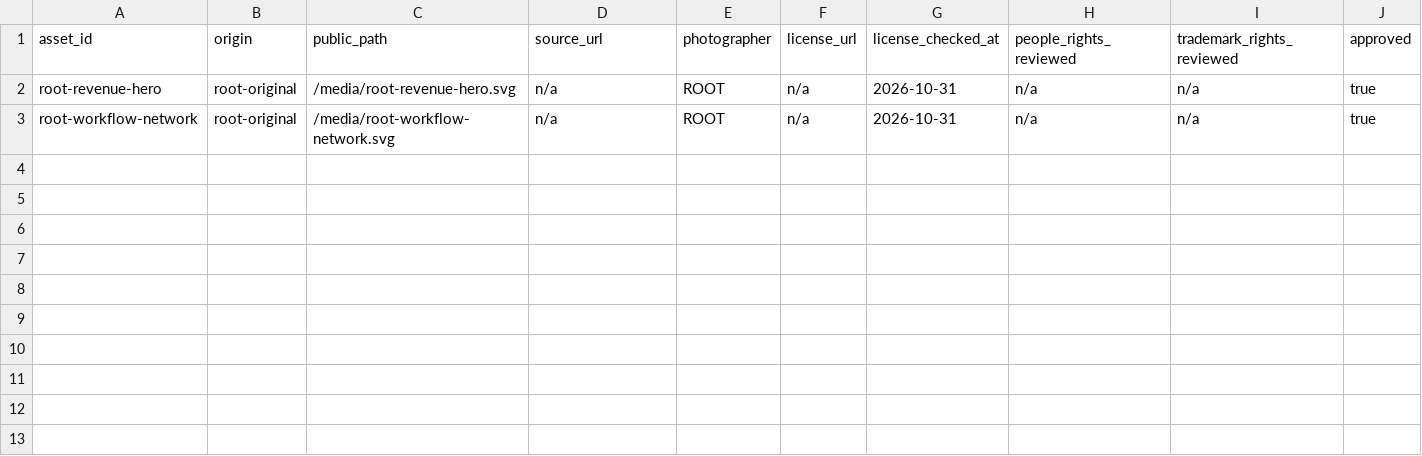
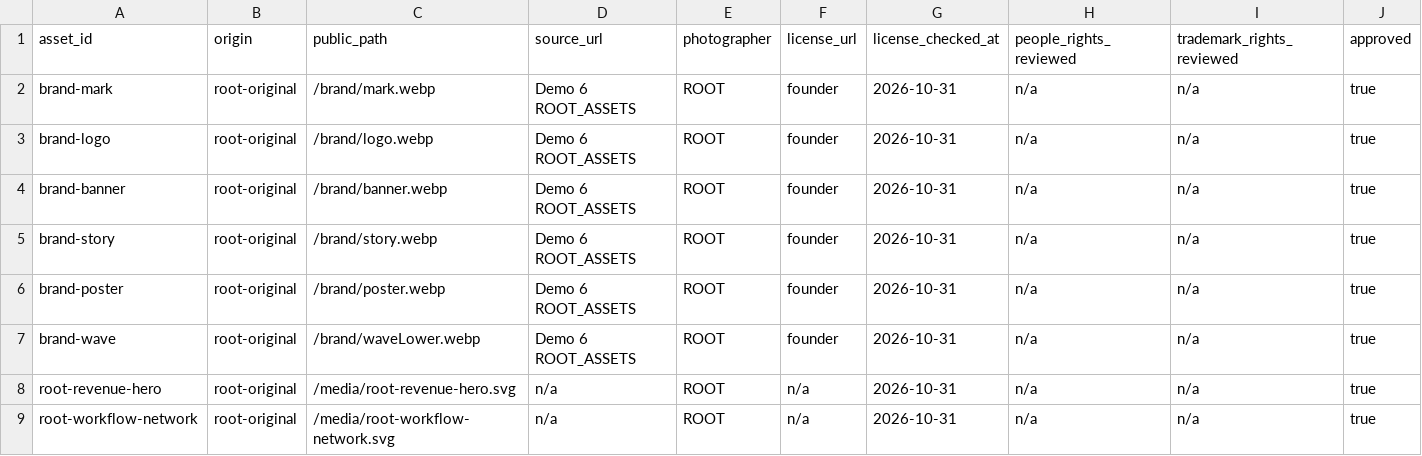
Before and after one commit to CoE-DIRT/rootrcm.com_v2, a CSV file: docs/design/media-provenance.csv, drawn as a sheet; only a part is shown; rows hold the shown columns only; the diff names each change by its address in the sheet, - before the commit and + after, or states it on an @@ line.

```diff
--- a/docs/design/media-provenance.csv
+++ b/docs/design/media-provenance.csv
+row 2: brand-mark | root-original | /brand/mark.webp | Demo 6 ROOT_ASSETS | ROOT | founder | 2026-10-31 | n/a | n/a | true
+row 3: brand-logo | root-original | /brand/logo.webp | Demo 6 ROOT_ASSETS | ROOT | founder | 2026-10-31 | n/a | n/a | true
+row 4: brand-banner | root-original | /brand/banner.webp | Demo 6 ROOT_ASSETS | ROOT | founder | 2026-10-31 | n/a | n/a | true
+row 5: brand-story | root-original | /brand/story.webp | Demo 6 ROOT_ASSETS | ROOT | founder | 2026-10-31 | n/a | n/a | true
+row 6: brand-poster | root-original | /brand/poster.webp | Demo 6 ROOT_ASSETS | ROOT | founder | 2026-10-31 | n/a | n/a | true
+row 7: brand-wave | root-original | /brand/waveLower.webp | Demo 6 ROOT_ASSETS | ROOT | founder | 2026-10-31 | n/a | n/a | true
```
Also changed, not shown: 20 other files.
